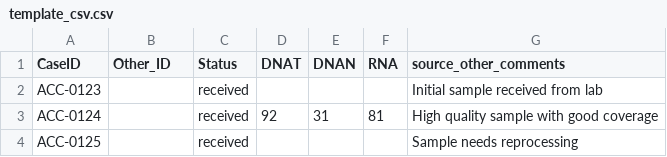
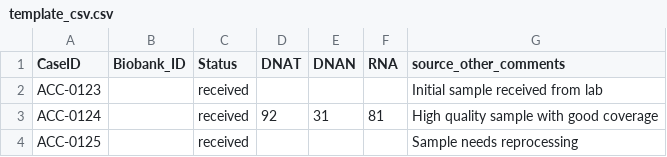
Before and after one commit to acri-nb/terryfox-lims, a CSV file: static/csv/template_csv.csv, drawn as a sheet.

Commit message:
feat: identifiants generes par le LIMS et Biobank ID cherchable
L ACC n est plus saisi : le LIMS l attribue depuis un compteur monotone. Les
169 numeros libres entre 1 et 1498 ne sont jamais reutilises -- un ACC retire
peut deja figurer sur une etiquette de congelateur, le reattribuer ferait
porter le meme identifiant a deux patients.

L allocation fait UPDATE puis SELECT : la premiere instruction prend le verrou
d ecriture de SQLite et le garde jusqu au commit, donc deux allocations
concurrentes se serialisent. Max(acc_number)+1 serait en situation de course
avec trois workers, et select_for_update leve NotSupportedError sur SQLite.
Verifie : 60 allocations sur trois fils, aucune collision.

other_id devient biobank_id, indexe et cherchable. La migration 0020 est
ECRITE A LA MAIN : makemigrations avait produit RemoveField + AddField, ce qui
aurait efface les 1329 Biobank ID. RenameField les conserve -- verifie en
comparant l ensemble complet des valeurs avant et apres, 0 modification.

Unicite DURE sur l ACC, genere donc gratuite. Unicite SOUPLE sur le Biobank ID :
P08_CRC utilise des numeros nus 5..849 et P09_BC_EV 102..850, une contrainte
dure bloquerait un jour une technicienne sur le vrai identifiant d un patient.
Le doublon nomme le cas en conflit et son projet, avec un bouton pour passer
outre.

Recherche : le champ de la page projet interroge desormais l ACC ET le Biobank
ID, et une recherche transverse tous projets arrive dans la barre de
navigation. Sans cela la demande phare aurait ete ratee par omission, l unique
champ de recherche n interrogeant que Case.name, devenu une chaine generee.

Creation en lot : on colle une liste de Biobank ID, un par ligne. L ancien
formulaire fabriquait des noms a partir d un intervalle numerique, ce qui n a
plus de sens ; un simple champ nombre aurait donne N cas anonymes a completer
un par un.

33 tests.

```diff
--- a/static/csv/template_csv.csv
+++ b/static/csv/template_csv.csv
@@ -1,2 +1,2 @@
-CaseID,Other_ID,Status,DNAT,DNAN,RNA,source_other_comments
+CaseID,Biobank_ID,Status,DNAT,DNAN,RNA,source_other_comments
 ACC-0123,,received,,,,Initial sample received from lab
```
Also changed, not shown: 16 other files.
